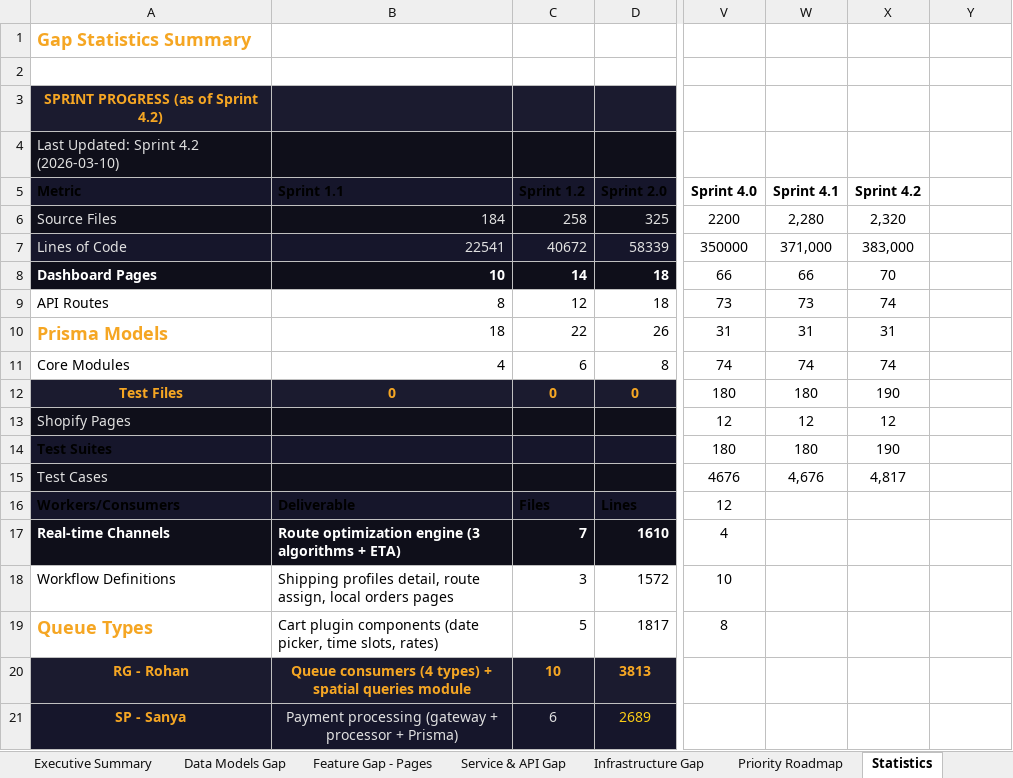
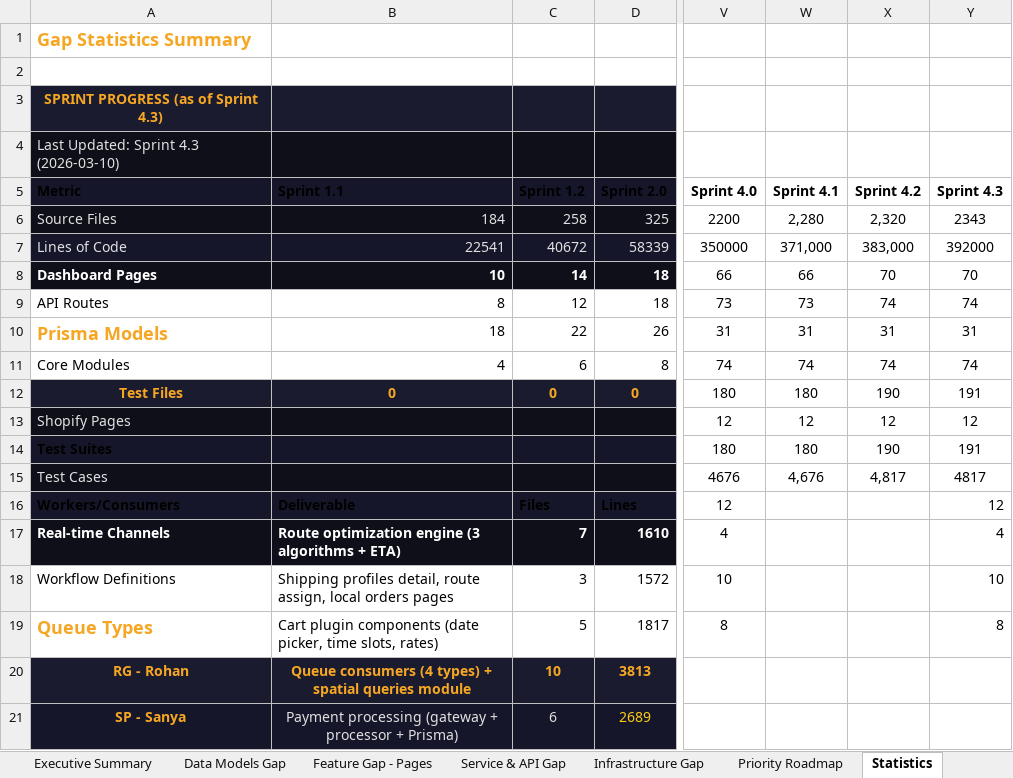
Before and after one commit to wityliti/witylogix, an Excel workbook: witylogix-sprint-tracker.xlsx, sheet Statistics, drawn as a sheet; only a part is shown, gaps mark what is left out; values as stored, in another font and other column widths than the file's, no borders; the diff names each change by its address in the sheet, - before the commit and + after, or states it on an @@ line.

```diff
--- a/witylogix-sprint-tracker.xlsx (sheet Statistics)
+++ b/witylogix-sprint-tracker.xlsx (sheet Statistics)
-A3 (Metric): SPRINT PROGRESS (as of Sprint 4.2)
+A3 (Metric): SPRINT PROGRESS (as of Sprint 4.3)
-A4 (Metric): Last Updated: Sprint 4.2 (2026-03-10)
+A4 (Metric): Last Updated: Sprint 4.3 (2026-03-10)
-Y5: (empty)
+Y5: Sprint 4.3
-Y6 (Sprint 4.3): (empty)
+Y6 (Sprint 4.3): 2343
-Y7 (Sprint 4.3): (empty)
+Y7 (Sprint 4.3): 392000
-Y8 (Sprint 4.3): (empty)
+Y8 (Sprint 4.3): 70
-Y9 (Sprint 4.3): (empty)
+Y9 (Sprint 4.3): 74
-Y10 (Sprint 4.3): (empty)
+Y10 (Sprint 4.3): 31
-Y11 (Sprint 4.3): (empty)
+Y11 (Sprint 4.3): 74
-Y12 (Sprint 4.3): (empty)
+Y12 (Sprint 4.3): 191
-Y13 (Sprint 4.3): (empty)
+Y13 (Sprint 4.3): 12
-Y14 (Sprint 4.3): (empty)
+Y14 (Sprint 4.3): 191
-Y15 (Sprint 4.3): (empty)
+Y15 (Sprint 4.3): 4817
-Y16 (Sprint 4.3): (empty)
+Y16 (Sprint 4.3): 12
-Y17 (Sprint 4.3): (empty)
+Y17 (Sprint 4.3): 4
-Y18 (Sprint 4.3): (empty)
+Y18 (Sprint 4.3): 10
-Y19 (Sprint 4.3): (empty)
+Y19 (Sprint 4.3): 8
```
Also changed, not shown: 30 other files.
